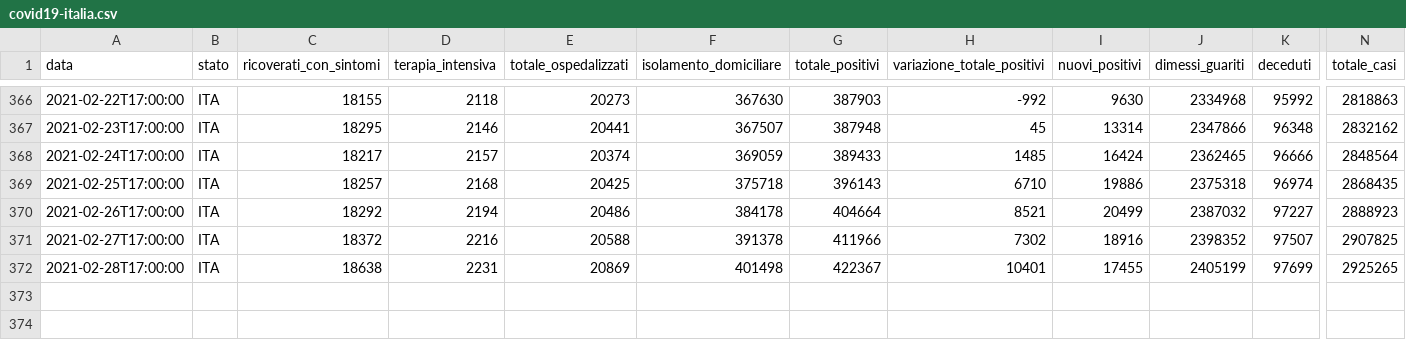
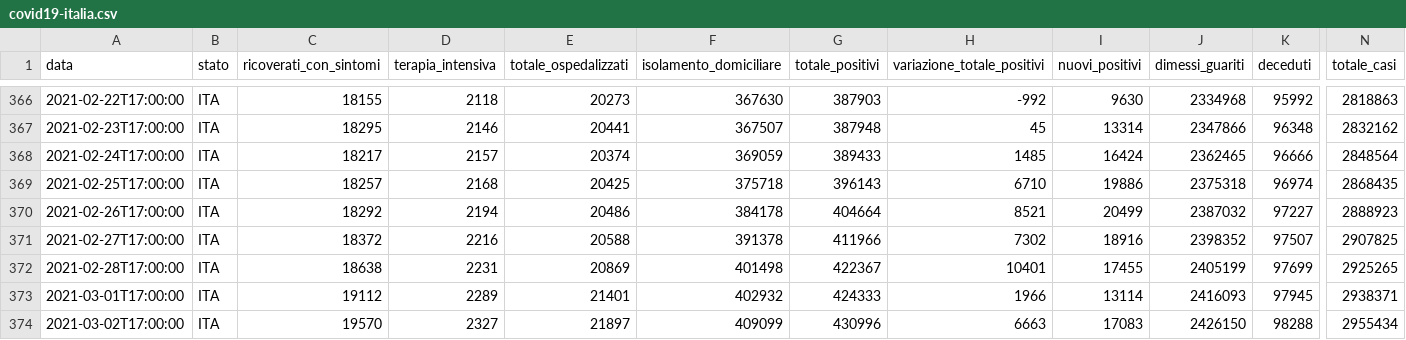
Before and after one commit to iosand71/covid19, a CSV file: data/covid19-italia.csv, drawn as a sheet; only a part is shown, gaps mark what is left out; rows hold the shown columns only; the diff names each change by its address in the sheet, - before the commit and + after, or states it on an @@ line.

```diff
--- a/data/covid19-italia.csv
+++ b/data/covid19-italia.csv
+row 373: 2021-03-01T17:00:00 | ITA | 19112 | 2289 | 21401 | 402932 | 424333 | 1966 | 13114 | 2416093 | 97945 | 2938371
+row 374: 2021-03-02T17:00:00 | ITA | 19570 | 2327 | 21897 | 409099 | 430996 | 6663 | 17083 | 2426150 | 98288 | 2955434
```
Also changed, not shown: 1 other file.
